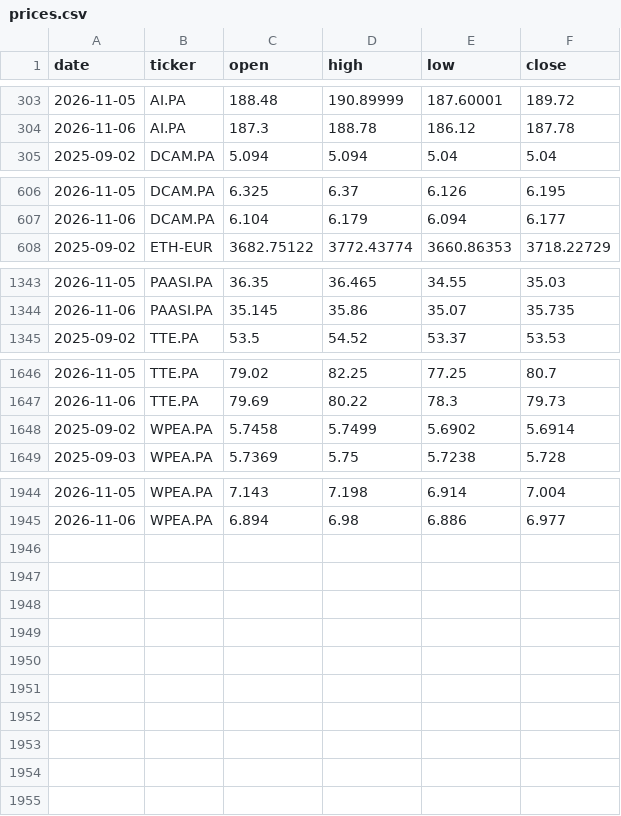
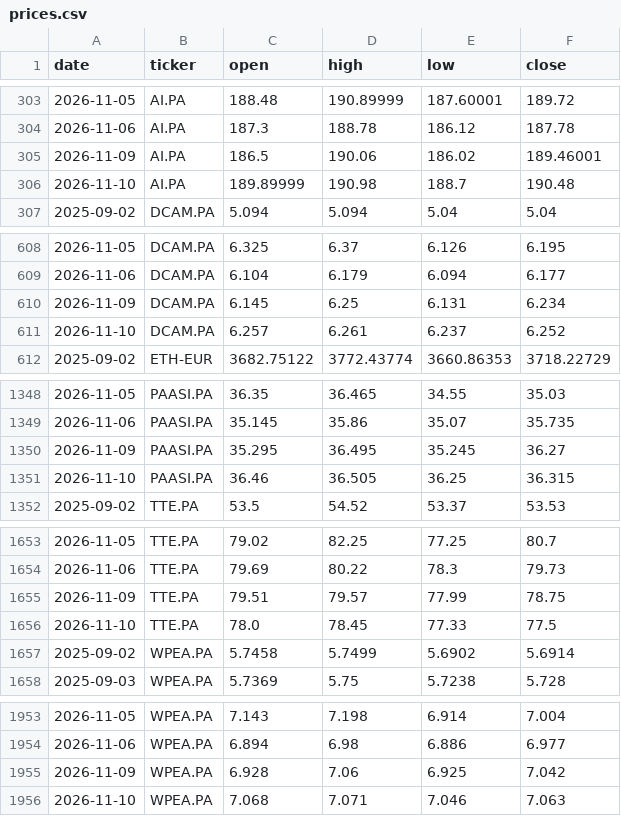
Before and after one commit to DonSanchitoo/pea_tracker, a CSV file: data/prices.csv, drawn as a sheet; only a part is shown, gaps mark what is left out; the diff covers the shown part only.

```diff
--- a/data/prices.csv
+++ b/data/prices.csv
@@ -304,2 +304,4 @@ date,ticker,open,high,low,close
 2026-11-06,AI.PA,187.3,188.78,186.12,187.78
+2026-11-09,AI.PA,186.5,190.06,186.02,189.46001
+2026-11-10,AI.PA,189.89999,190.98,188.7,190.48
 2025-09-02,DCAM.PA,5.094,5.094,5.04,5.04
@@ -607,2 +609,4 @@ date,ticker,open,high,low,close
 2026-11-06,DCAM.PA,6.104,6.179,6.094,6.177
+2026-11-09,DCAM.PA,6.145,6.25,6.131,6.234
+2026-11-10,DCAM.PA,6.257,6.261,6.237,6.252
 2025-09-02,ETH-EUR,3682.75122,3772.43774,3660.86353,3718.22729
@@ -1344,2 +1349,4 @@ date,ticker,open,high,low,close
 2026-11-06,PAASI.PA,35.145,35.86,35.07,35.735
+2026-11-09,PAASI.PA,35.295,36.495,35.245,36.27
+2026-11-10,PAASI.PA,36.46,36.505,36.25,36.315
 2025-09-02,TTE.PA,53.5,54.52,53.37,53.53
@@ -1647,2 +1654,4 @@ date,ticker,open,high,low,close
 2026-11-06,TTE.PA,79.69,80.22,78.3,79.73
+2026-11-09,TTE.PA,79.51,79.57,77.99,78.75
+2026-11-10,TTE.PA,78.0,78.45,77.33,77.5
 2025-09-02,WPEA.PA,5.7458,5.7499,5.6902,5.6914
@@ -1945 +1954,3 @@ date,ticker,open,high,low,close
 2026-11-06,WPEA.PA,6.894,6.98,6.886,6.977
+2026-11-09,WPEA.PA,6.928,7.06,6.925,7.042
+2026-11-10,WPEA.PA,7.068,7.071,7.046,7.063
```
Also changed, not shown: 1 added row and 2 edited cells elsewhere in this file, data/history.csv, 3 other files.
